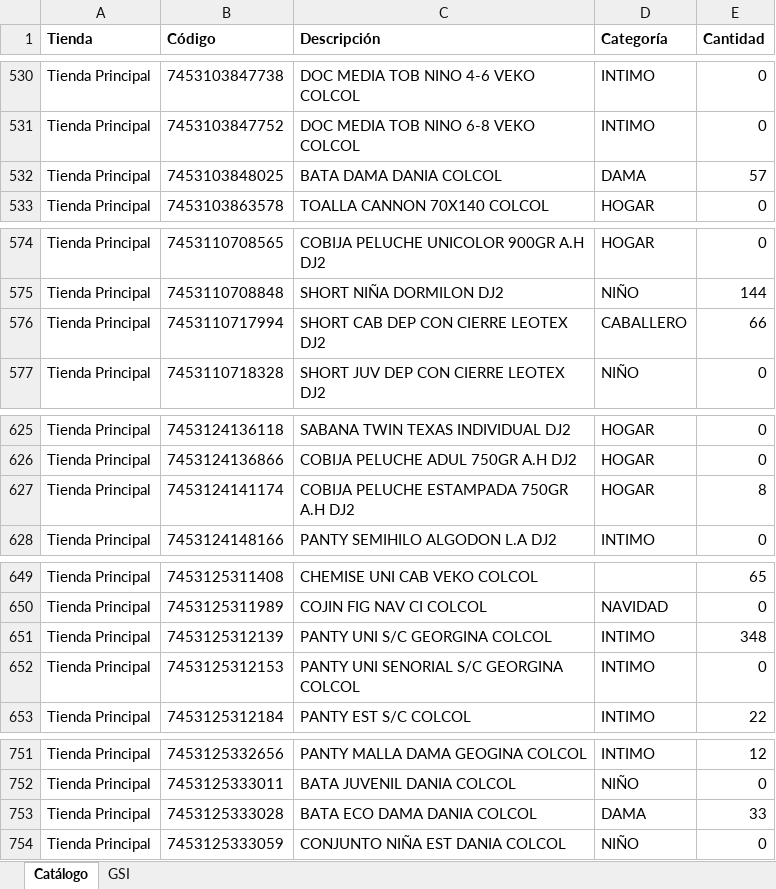
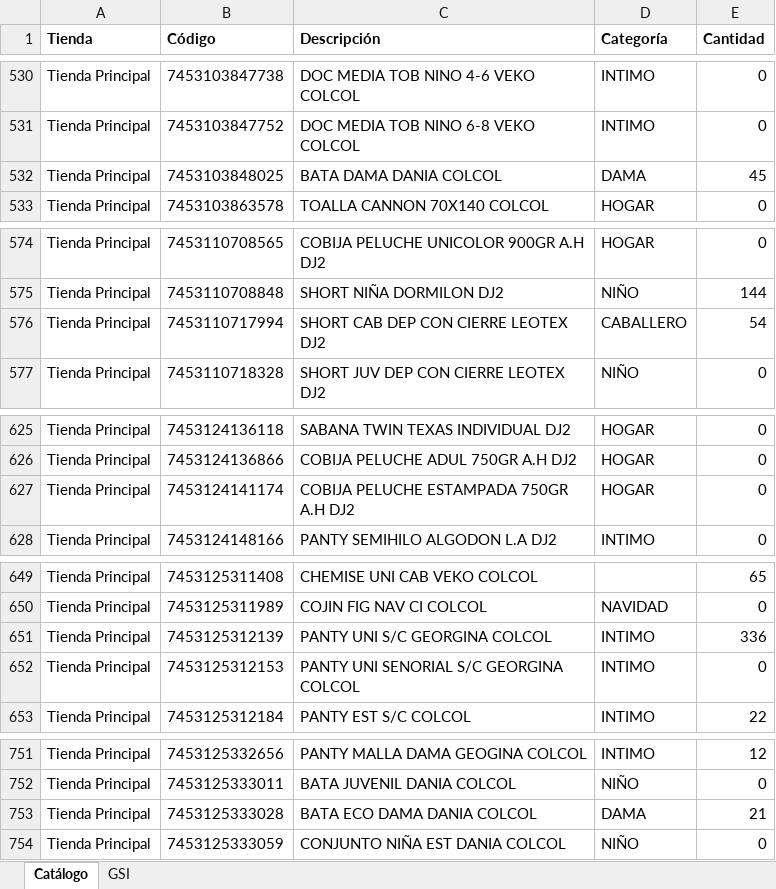
Before and after one commit to Anyer32/nexo-respaldo, an Excel workbook: respaldo-nexo.xlsx, sheet Catálogo, drawn as a sheet; only a part is shown, gaps mark what is left out; values as stored, in another font and other column widths than the file's, no borders; the diff covers the shown part only; the diff names each change by its address in the sheet, - before the commit and + after, or states it on an @@ line.

```diff
--- a/respaldo-nexo.xlsx (sheet Catálogo)
+++ b/respaldo-nexo.xlsx (sheet Catálogo)
-E532 (Cantidad): 57
+E532 (Cantidad): 45
-E576 (Cantidad): 66
+E576 (Cantidad): 54
-E627 (Cantidad): 8
+E627 (Cantidad): 0
-E651 (Cantidad): 348
+E651 (Cantidad): 336
-E753 (Cantidad): 33
+E753 (Cantidad): 21
```
Also changed, not shown: 21 edited cells elsewhere in this sheet, sheet GSI.
